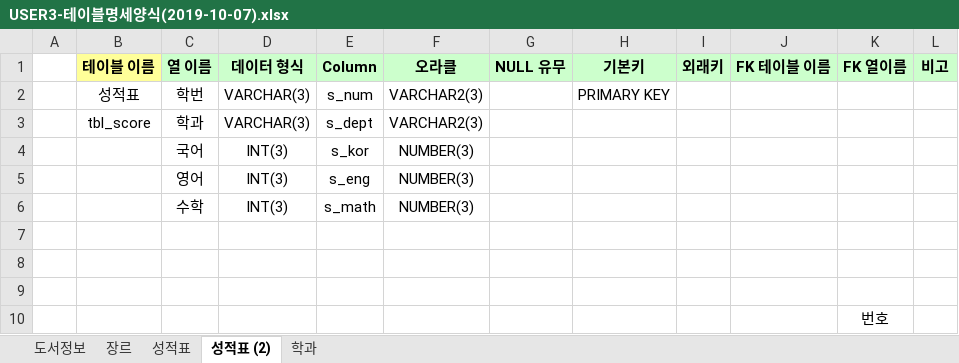
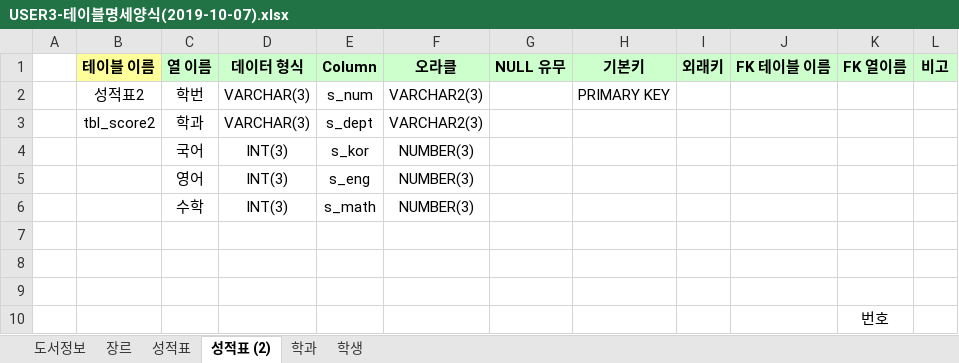
Before and after one commit to hyerinyuu/Oracle, an Excel workbook: 참고자료/USER3-테이블명세양식(2019-10-07).xlsx, sheet 성적표 (2), drawn as a sheet; values as stored, in another font and other column widths than the file's, no borders; the diff names each change by its address in the sheet, - before the commit and + after, or states it on an @@ line.

```diff
--- a/참고자료/USER3-테이블명세양식(2019-10-07).xlsx (sheet 성적표 (2))
+++ b/참고자료/USER3-테이블명세양식(2019-10-07).xlsx (sheet 성적표 (2))
+sheet tab: 학생
-B2 (테이블 이름): 성적표
+B2 (테이블 이름): 성적표2
-B3 (테이블 이름): tbl_score
+B3 (테이블 이름): tbl_score2
```
Also changed, not shown: sheet 학과, 5 other files.
